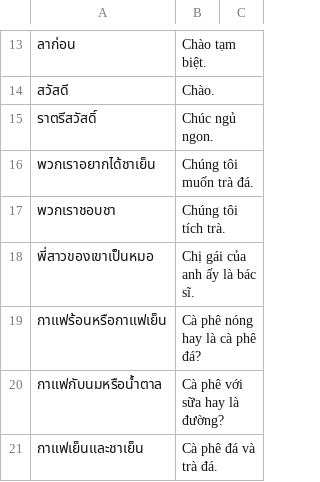
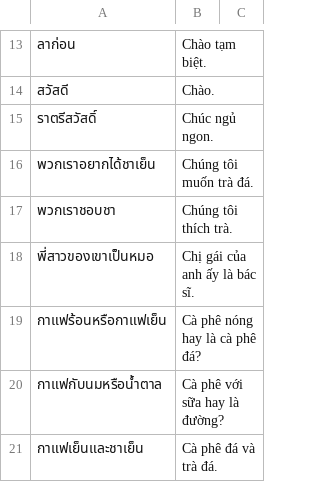
Before and after one commit to ponlawat-w/anki-collection, a CSV file: notes/vicv - Tiếng Việt (câu văn).csv, drawn as a sheet; only a part is shown, gaps mark what is left out.

```diff
--- a/notes/vicv - Tiếng Việt (câu văn).csv
+++ b/notes/vicv - Tiếng Việt (câu văn).csv
@@ -16,3 +16,3 @@
 พวกเราอยากได้ชาเย็น,Chúng tôi muốn trà đá.,
-พวกเราชอบชา,Chúng tôi tích trà.,
+พวกเราชอบชา,Chúng tôi thích trà.,
 พี่สาวของเขาเป็นหมอ,Chị gái của anh ấy là bác sĩ.,
```
Also changed, not shown: notes/idkl - Bahasa Indonesia (Kalimat).csv.
